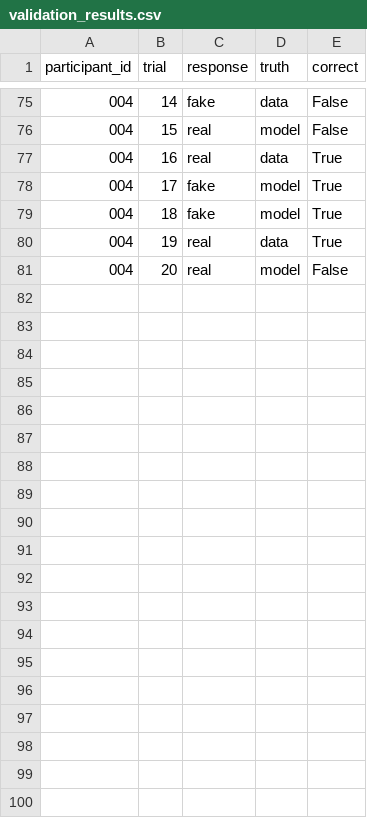
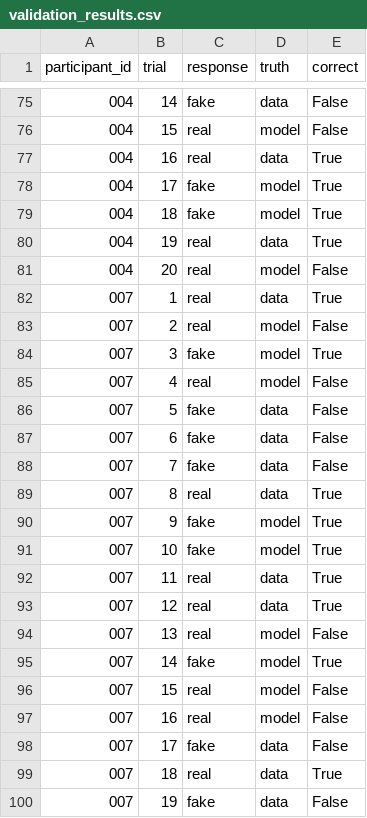
Before and after one commit to maximillianhelles/em3-neuro-fomo, a CSV file: data/stimuli_validation/validation_results.csv, drawn as a sheet; only a part is shown, gaps mark what is left out; the diff covers the shown part only; the diff names each change by its address in the sheet, - before the commit and + after, or states it on an @@ line.

Commit message:
New data added

```diff
--- a/data/stimuli_validation/validation_results.csv
+++ b/data/stimuli_validation/validation_results.csv
+row 82: 007 | 1 | real | data | True
+row 83: 007 | 2 | real | model | False
+row 84: 007 | 3 | fake | model | True
+row 85: 007 | 4 | real | model | False
+row 86: 007 | 5 | fake | data | False
+row 87: 007 | 6 | fake | data | False
+row 88: 007 | 7 | fake | data | False
+row 89: 007 | 8 | real | data | True
+row 90: 007 | 9 | fake | model | True
+row 91: 007 | 10 | fake | model | True
+row 92: 007 | 11 | real | data | True
+row 93: 007 | 12 | real | data | True
+row 94: 007 | 13 | real | model | False
+row 95: 007 | 14 | fake | model | True
+row 96: 007 | 15 | real | model | False
+row 97: 007 | 16 | real | model | False
+row 98: 007 | 17 | fake | data | False
+row 99: 007 | 18 | real | data | True
+row 100: 007 | 19 | fake | data | False
```
Also changed, not shown: 21 added rows elsewhere in this file, 8 other files.
